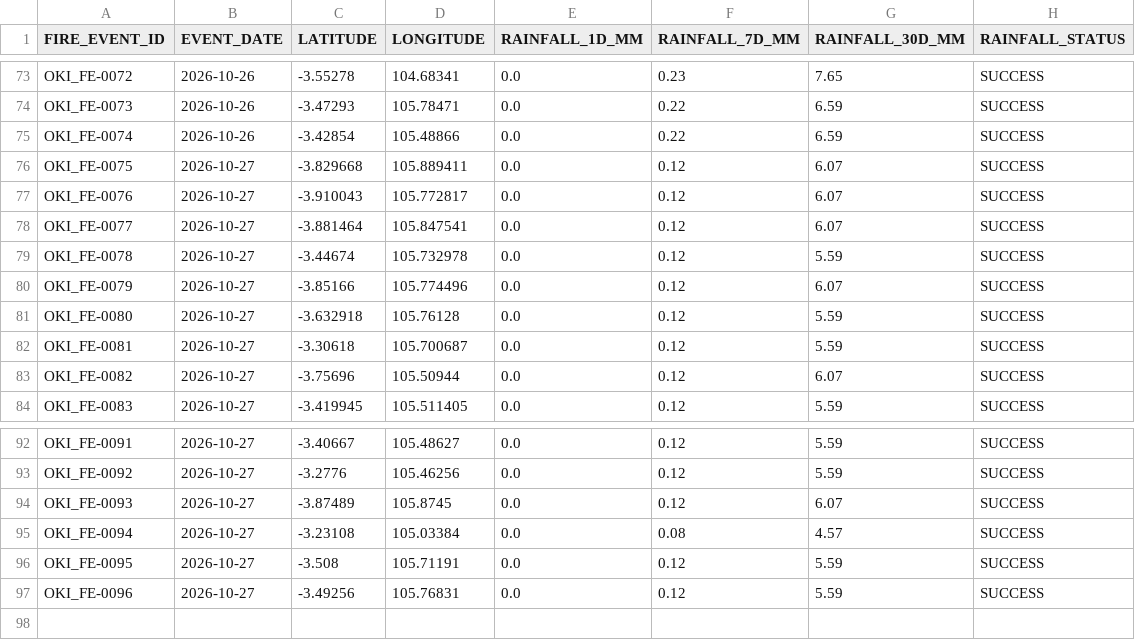
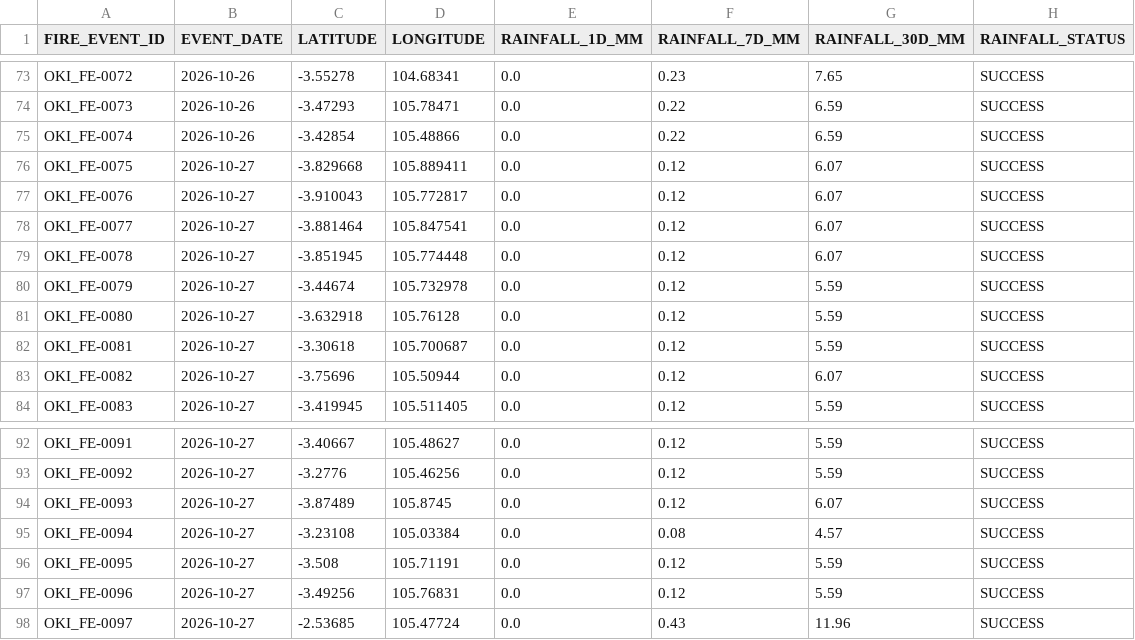
Before and after one commit to Indrmlnaa/Fire_Monitoring, a CSV file: data/v2/processed/OKI_fire_events_rainfall.csv, drawn as a sheet; only a part is shown, gaps mark what is left out.

```diff
--- a/data/v2/processed/OKI_fire_events_rainfall.csv
+++ b/data/v2/processed/OKI_fire_events_rainfall.csv
@@ -78,4 +78,4 @@ OKI_FE-0076,2026-10-27,-3.910043,105.772817,0.0,0.12,6.07,SUCCESS
 OKI_FE-0077,2026-10-27,-3.881464,105.847541,0.0,0.12,6.07,SUCCESS
-OKI_FE-0078,2026-10-27,-3.44674,105.732978,0.0,0.12,5.59,SUCCESS
-OKI_FE-0079,2026-10-27,-3.85166,105.774496,0.0,0.12,6.07,SUCCESS
+OKI_FE-0078,2026-10-27,-3.851945,105.774448,0.0,0.12,6.07,SUCCESS
+OKI_FE-0079,2026-10-27,-3.44674,105.732978,0.0,0.12,5.59,SUCCESS
 OKI_FE-0080,2026-10-27,-3.632918,105.76128,0.0,0.12,5.59,SUCCESS
@@ -97 +97,2 @@ OKI_FE-0095,2026-10-27,-3.508,105.71191,0.0,0.12,5.59,SUCCESS
 OKI_FE-0096,2026-10-27,-3.49256,105.76831,0.0,0.12,5.59,SUCCESS
+OKI_FE-0097,2026-10-27,-2.53685,105.47724,0.0,0.43,11.96,SUCCESS
```
Also changed, not shown: data/v2/processed/OKI_NASA_FIRMS_fire_events.csv, data/v2/processed/OKI_NASA_FIRMS_spatial_analysis.csv.
